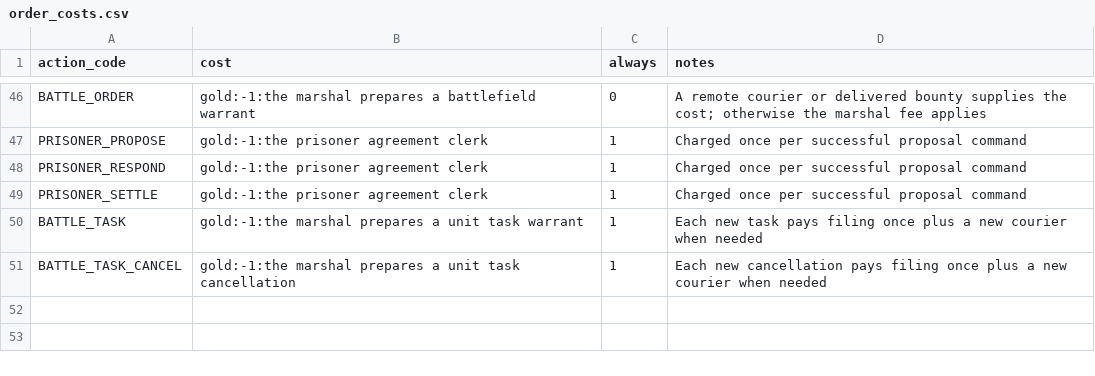
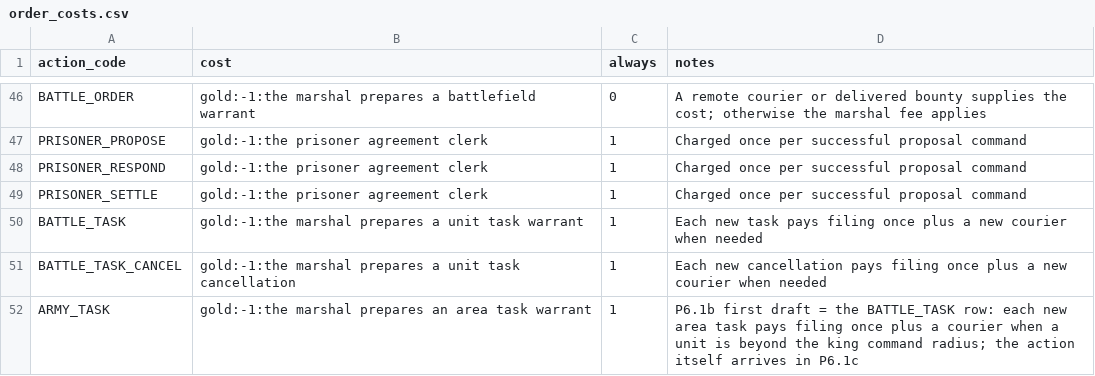
Before and after one commit to samuelzhang1201/game_design, a CSV file: data/realm/order_costs.csv, drawn as a sheet; only a part is shown, gaps mark what is left out; the diff names each change by its address in the sheet, - before the commit and + after, or states it on an @@ line.

```diff
--- a/data/realm/order_costs.csv
+++ b/data/realm/order_costs.csv
+row 52: ARMY_TASK | gold:-1:the marshal prepares an area task warrant | 1 | P6.1b first draft = the BATTLE_TASK row: each new area task pays filing once plus a courier when a unit is beyond the king command radius; the action itself arrives in P6.1c
```
Also changed, not shown: data/army/balance.csv, data/tables.csv, 8 other files.
